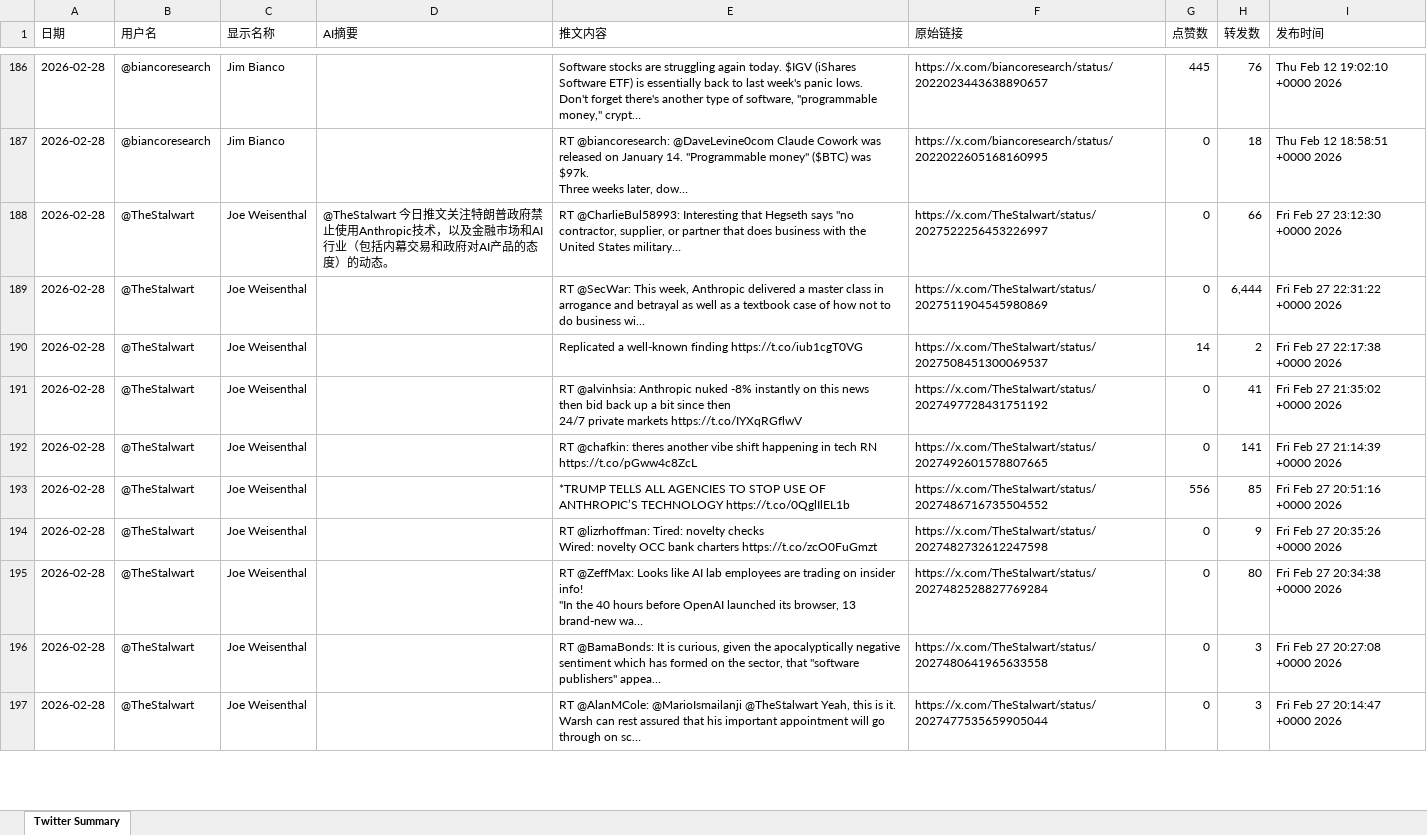
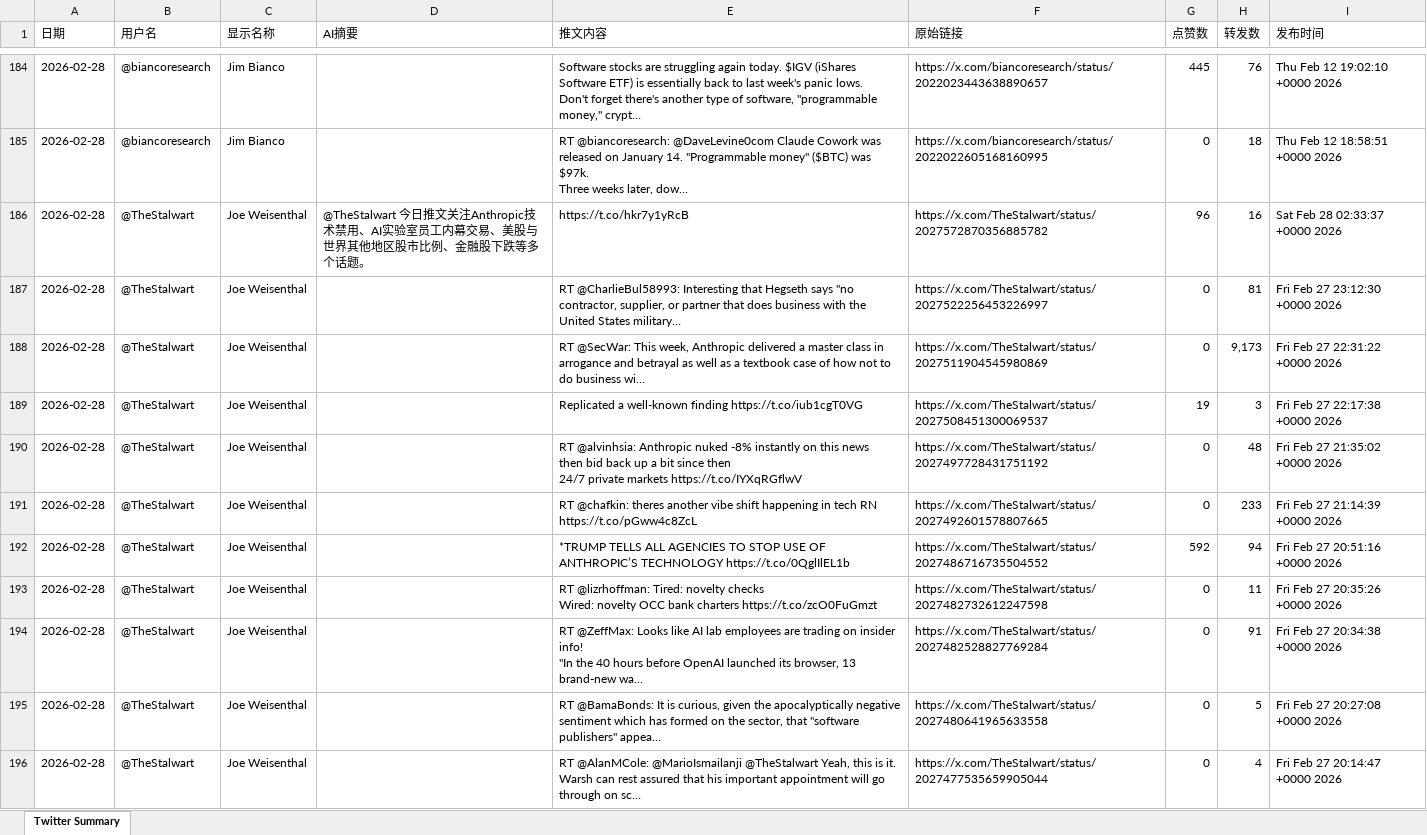
Before and after one commit to FireTigerStudio/TwitterAI, an Excel workbook: output/2026-02-28.xlsx, sheet Twitter Summary, drawn as a sheet; only a part is shown, gaps mark what is left out; long unchanged cells end in …; values as stored, in another font and other column widths than the file's, no cell formats; addresses are those after the commit; the diff covers the shown part only; the diff names each change by its address in the sheet, - before the commit and + after, or states it on an @@ line.

```diff
--- a/output/2026-02-28.xlsx (sheet Twitter Summary)
+++ b/output/2026-02-28.xlsx (sheet Twitter Summary)
+row 186: 2026-02-28 | @TheStalwart | Joe Weisenthal | @TheStalwart 今日推文关注Anthropic技术禁用、AI实验室员工内幕交易、美股与世界其他地区股市比例、金融股下跌等多个话题。 | https://t.co/hkr7y1yRcB | https://x.com/TheStalwart/status/2027572870356885782 | 96 | 16 | Sat Feb 28 02:33:37 +0000 2026
-D187 (AI摘要): @TheStalwart 今日推文关注特朗普政府禁止使用Anthropic技术，以及金融市场和AI行业（包括内幕交易和政府对AI产品的态度）的动态。
+D187 (AI摘要): (empty)
-H187 (转发数): 66
+H187 (转发数): 81
-H188 (转发数): 6,444
+H188 (转发数): 9,173
-G189 (点赞数): 14
+G189 (点赞数): 19
-H189 (转发数): 2
+H189 (转发数): 3
-H190 (转发数): 41
+H190 (转发数): 48
-H191 (转发数): 141
+H191 (转发数): 233
-G192 (点赞数): 556
+G192 (点赞数): 592
-H192 (转发数): 85
+H192 (转发数): 94
-H193 (转发数): 9
+H193 (转发数): 11
-H194 (转发数): 80
+H194 (转发数): 91
-H195 (转发数): 3
+H195 (转发数): 5
-H196 (转发数): 3
+H196 (转发数): 4
```
Also changed, not shown: 55 added rows, 49 removed rows and 1010 edited cells elsewhere in this sheet, cell formats, 1 other file.
